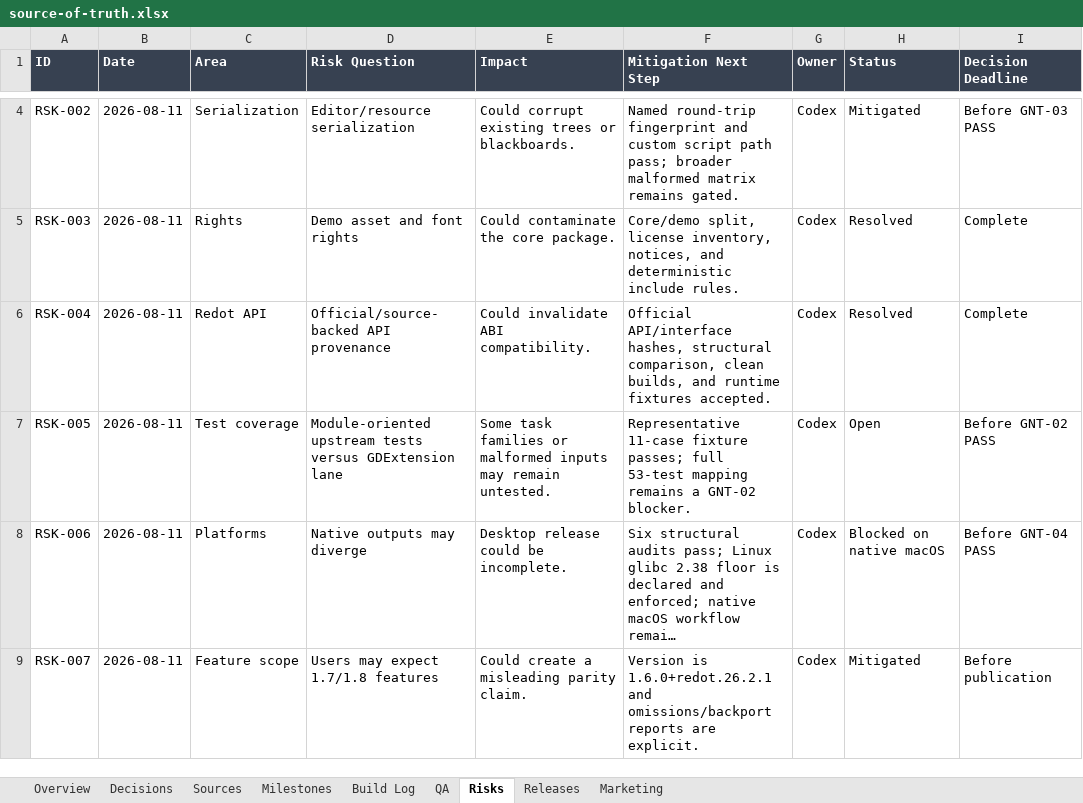
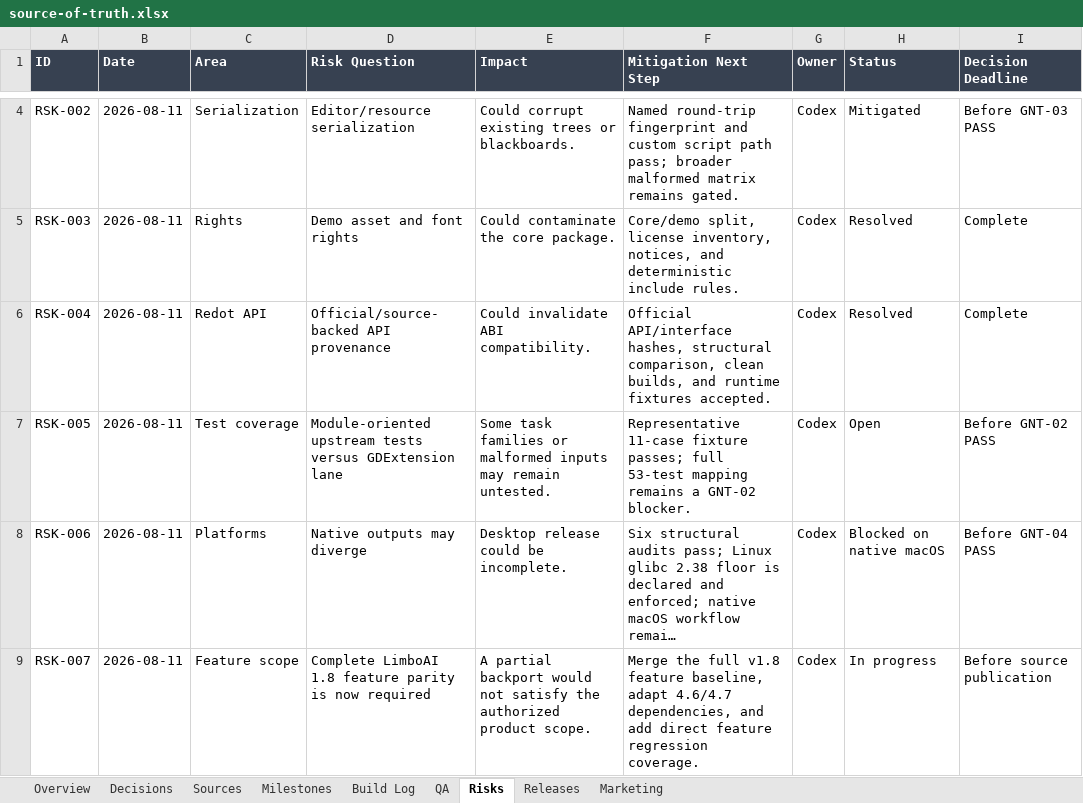
Before and after one commit to dominicbytes/redot-limbo, an Excel workbook: docs/gamedev/source-of-truth.xlsx, sheet Risks, drawn as a sheet; only a part is shown, gaps mark what is left out; long unchanged cells end in …; values as stored, in another font and other column widths than the file's, no borders; table styles not drawn; the diff covers the shown part only; the diff names each change by its address in the sheet, - before the commit and + after, or states it on an @@ line.

```diff
--- a/docs/gamedev/source-of-truth.xlsx (sheet Risks)
+++ b/docs/gamedev/source-of-truth.xlsx (sheet Risks)
-D9 (Risk Question): Users may expect 1.7/1.8 features
+D9 (Risk Question): Complete LimboAI 1.8 feature parity is now required
-E9 (Impact): Could create a misleading parity claim.
+E9 (Impact): A partial backport would not satisfy the authorized product scope.
-F9 (Mitigation Next Step): Version is 1.6.0+redot.26.2.1 and omissions/backport reports are explicit.
+F9 (Mitigation Next Step): Merge the full v1.8 feature baseline, adapt 4.6/4.7 dependencies, and add direct feature regression coverage.
-H9 (Status): Mitigated
+H9 (Status): In progress
-I9 (Decision Deadline): Before publication
+I9 (Decision Deadline): Before source publication
```
Also changed, not shown: 11 edited cells elsewhere in this sheet, sheet Sources, sheet QA, sheet Decisions, sheet Build Log, sheet Milestones, sheet Overview, 3 other files.
